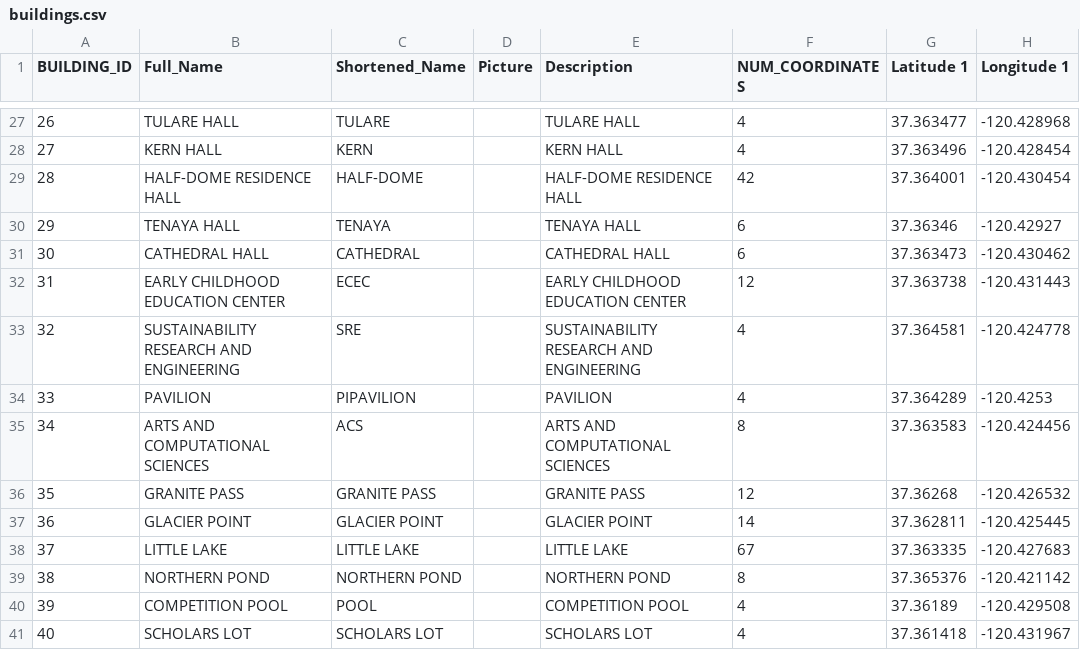
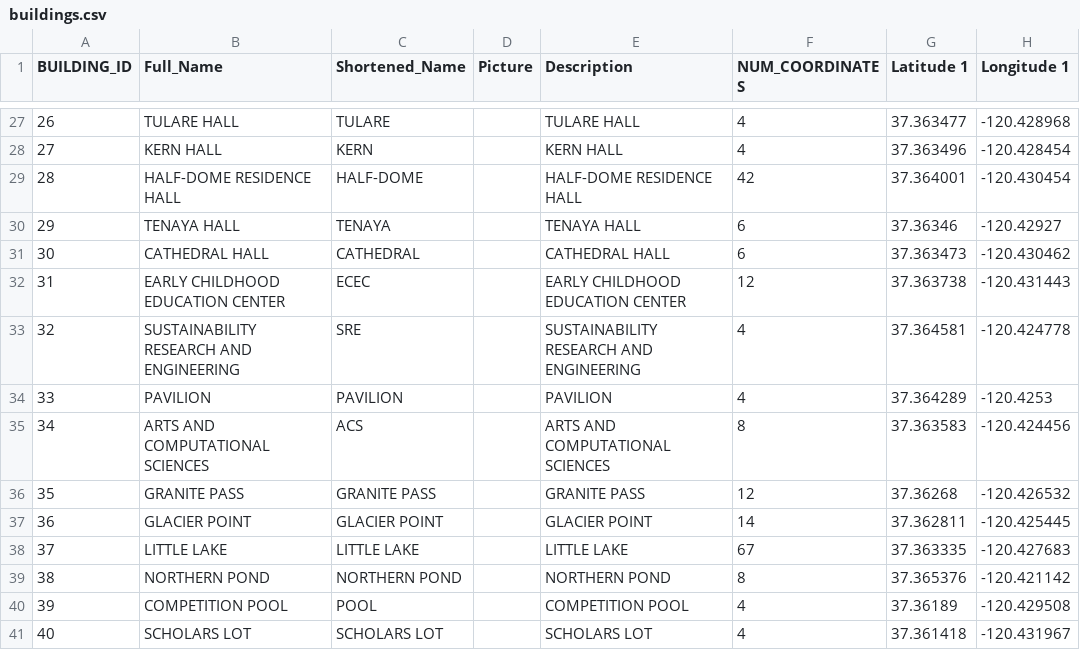
Before and after one commit to Apro123/GhettoDatabase, a CSV file: buildings.csv, drawn as a sheet; only a part is shown, gaps mark what is left out; the diff names each change by its address in the sheet, - before the commit and + after, or states it on an @@ line.

Commit message:
type

```diff
--- a/buildings.csv
+++ b/buildings.csv
-C34 (Shortened_Name): PIPAVILION
+C34 (Shortened_Name): PAVILION
```
